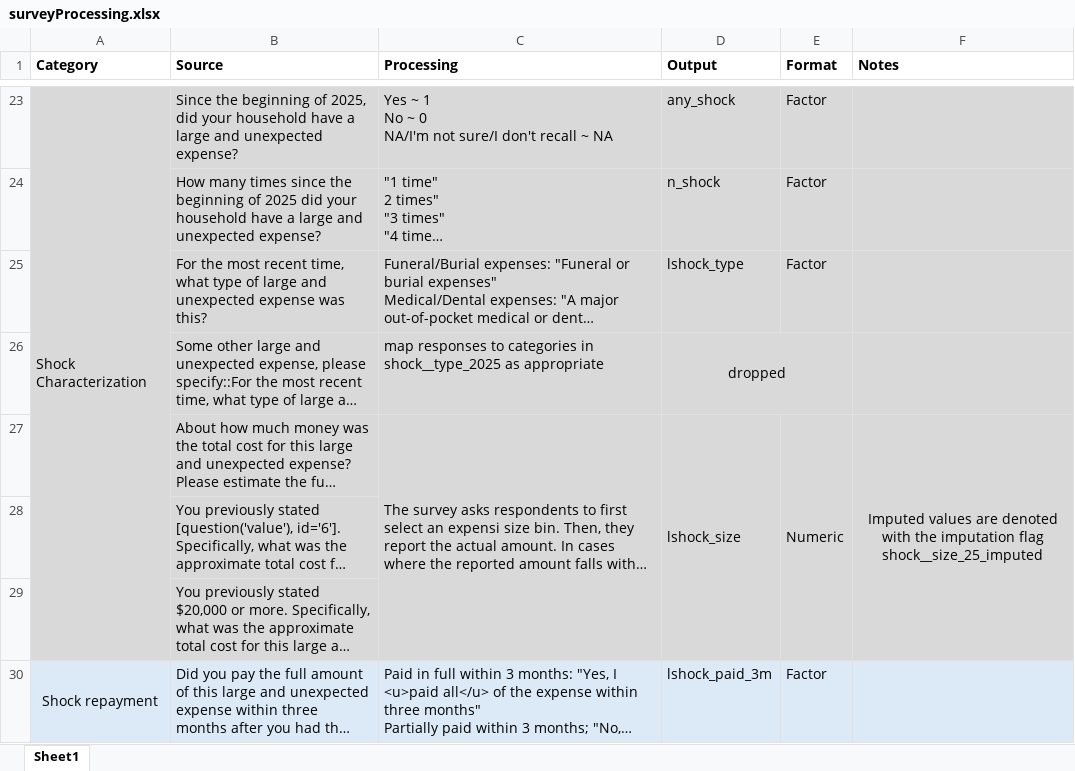
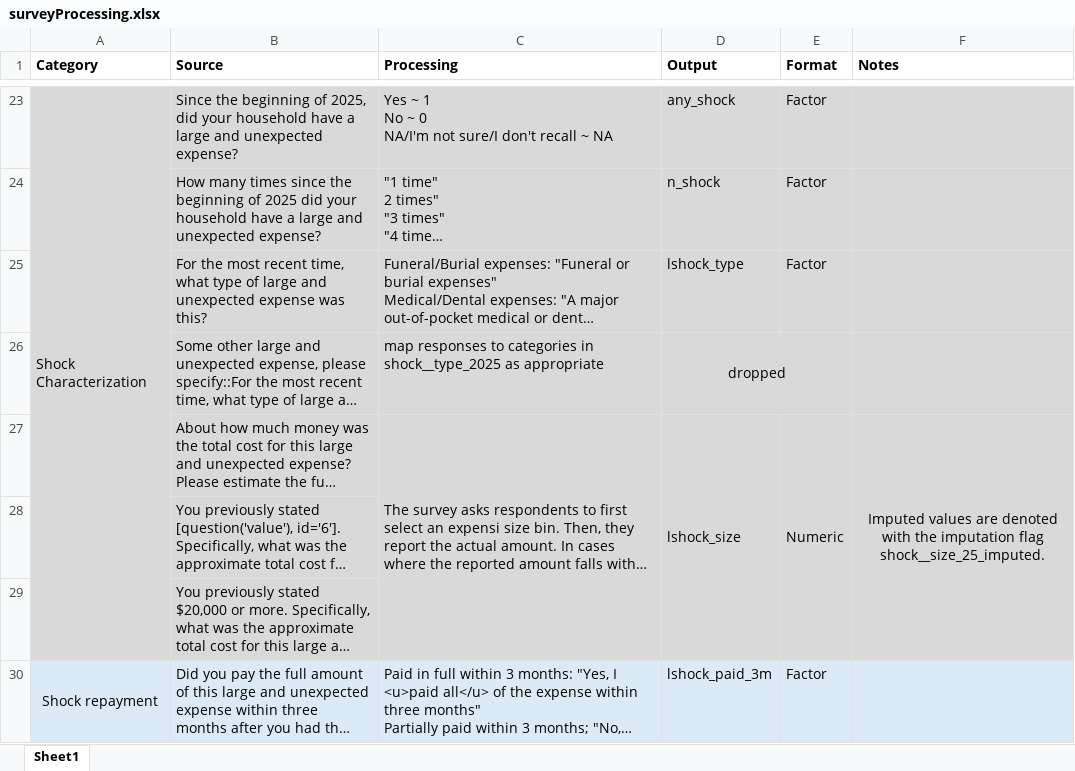
Before and after one commit to kamilajanmohamed/expenseShocks, an Excel workbook: data/surveyProcessing.xlsx, sheet Sheet1, drawn as a sheet; only a part is shown, gaps mark what is left out; long unchanged cells end in …; values as stored, in another font and other column widths than the file's, no borders; the diff names each change by its address in the sheet, - before the commit and + after, or states it on an @@ line.

```diff
--- a/data/surveyProcessing.xlsx (sheet Sheet1)
+++ b/data/surveyProcessing.xlsx (sheet Sheet1)
-F27 (Notes): …imputation flag shock__size_25_imputed
+F27 (Notes): …imputation flag shock__size_25_imputed.
```
Also changed, not shown: 6 other files.
